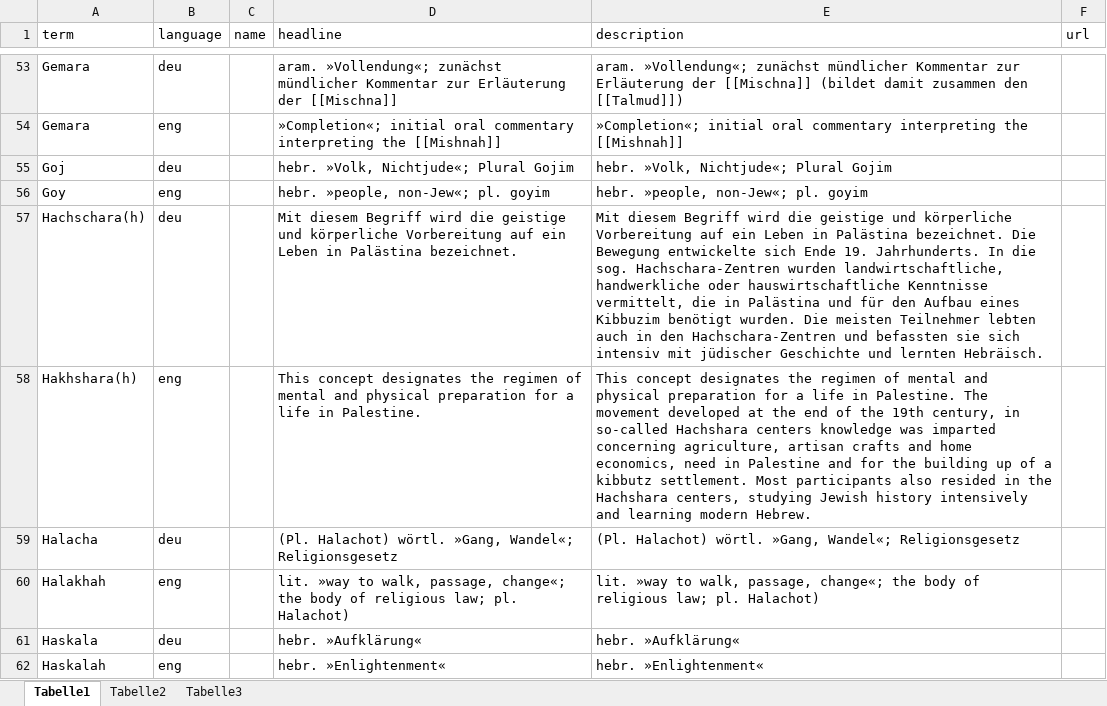
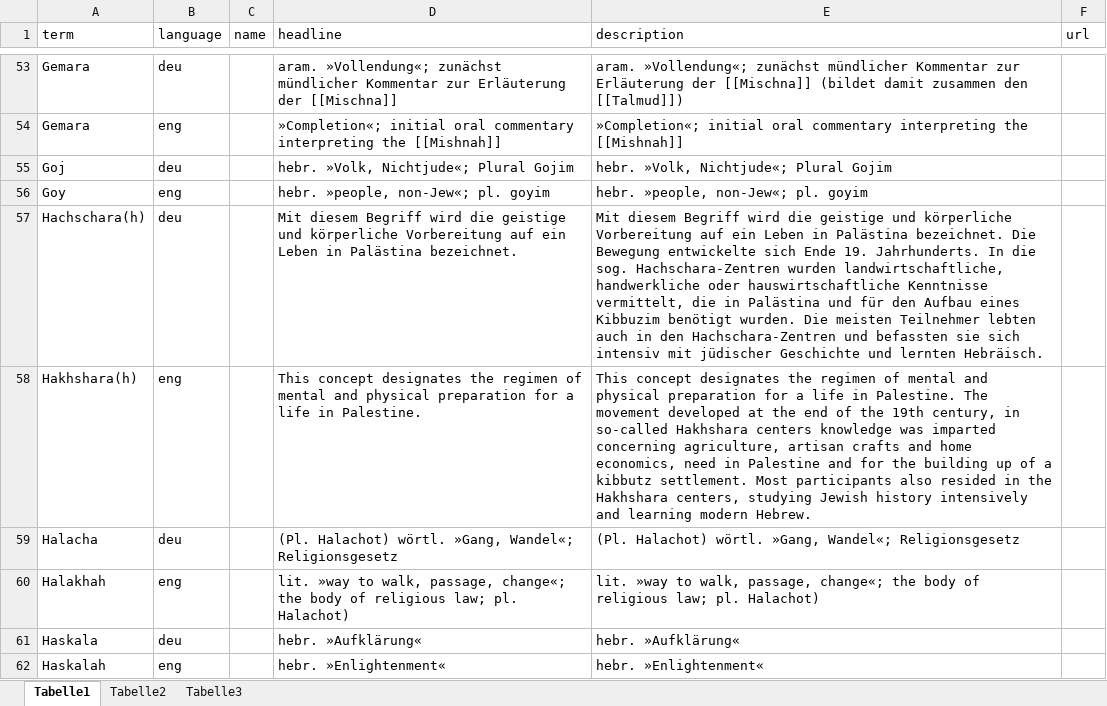
Before and after one commit to igdj/jewish-history-online, an Excel workbook: app/Resources/data/glossary.xlsx, sheet Tabelle1, drawn as a sheet; only a part is shown, gaps mark what is left out; values as stored, in another font and other column widths than the file's, no borders; the diff names each change by its address in the sheet, - before the commit and + after, or states it on an @@ line.

```diff
--- a/app/Resources/data/glossary.xlsx (sheet Tabelle1)
+++ b/app/Resources/data/glossary.xlsx (sheet Tabelle1)
-E58 (description): …in so-called Hachshara centers knowledge was imparted concerning agriculture, artisan crafts and home economics, need in Palestine and for the building up of a kibbutz settlement. Most participants also resided in the Hachshara centers, studying…
+E58 (description): …in so-called Hakhshara centers knowledge was imparted concerning agriculture, artisan crafts and home economics, need in Palestine and for the building up of a kibbutz settlement. Most participants also resided in the Hakhshara centers, studying…
```
Also changed, not shown: 1 other file.
